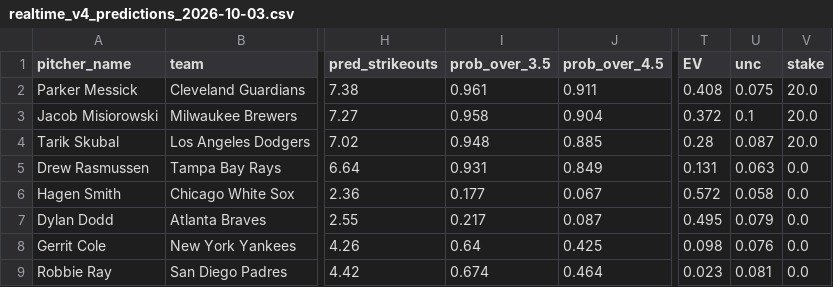
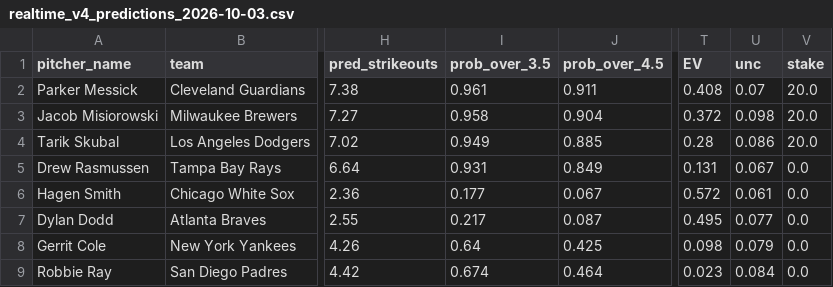
Before and after one commit to francisconoe/medidor-de-ponches-mlb, a CSV file: reports/predictions/realtime_v4_predictions_2026-10-03.csv, drawn as a sheet; only a part is shown, gaps mark what is left out; the diff names each change by its address in the sheet, - before the commit and + after, or states it on an @@ line.

```diff
--- a/reports/predictions/realtime_v4_predictions_2026-10-03.csv
+++ b/reports/predictions/realtime_v4_predictions_2026-10-03.csv
-U2 (unc): 0.075
+U2 (unc): 0.07
-U3 (unc): 0.1
+U3 (unc): 0.098
-I4 (prob_over_3.5): 0.948
+I4 (prob_over_3.5): 0.949
-U4 (unc): 0.087
+U4 (unc): 0.086
-U5 (unc): 0.063
+U5 (unc): 0.067
-U6 (unc): 0.058
+U6 (unc): 0.061
-U7 (unc): 0.079
+U7 (unc): 0.077
-U8 (unc): 0.076
+U8 (unc): 0.079
-U9 (unc): 0.081
+U9 (unc): 0.084
```
Also changed, not shown: reports/bets_ledger.csv, 1 other file.
